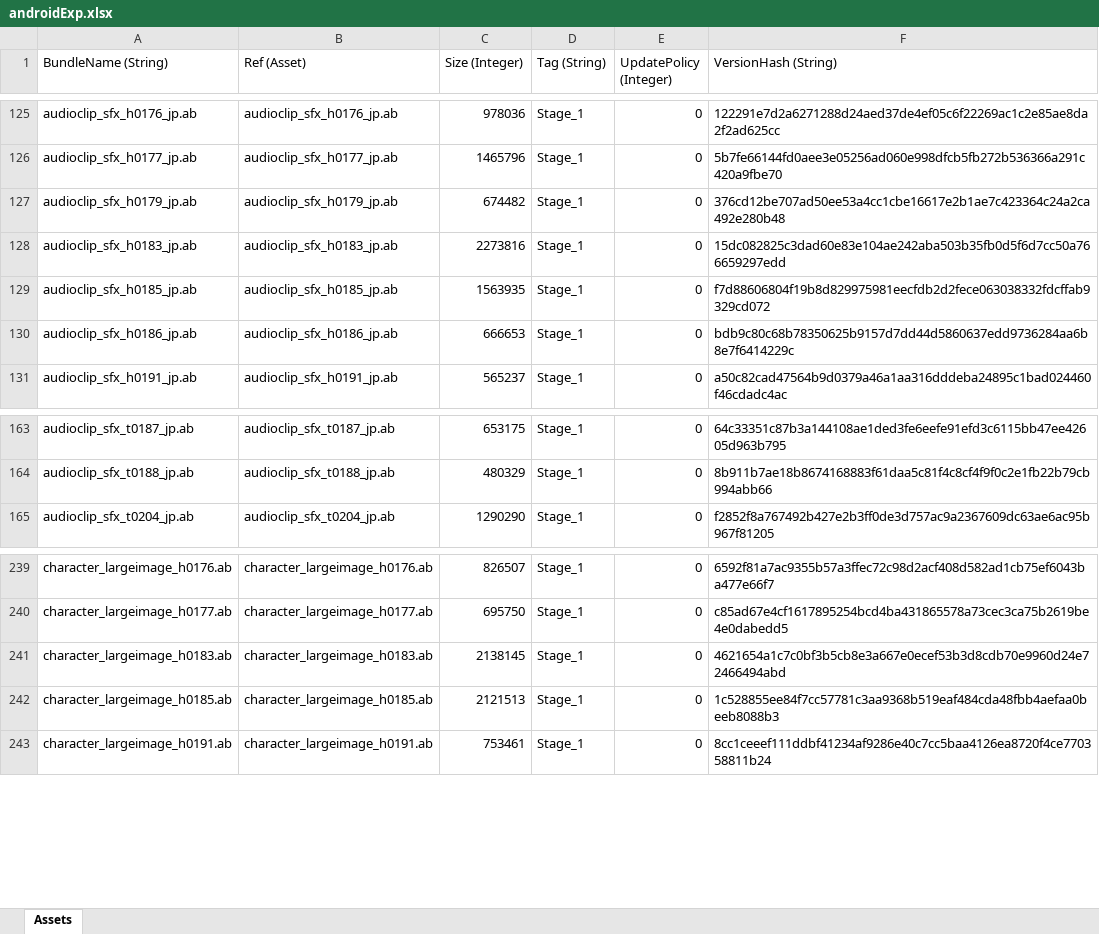
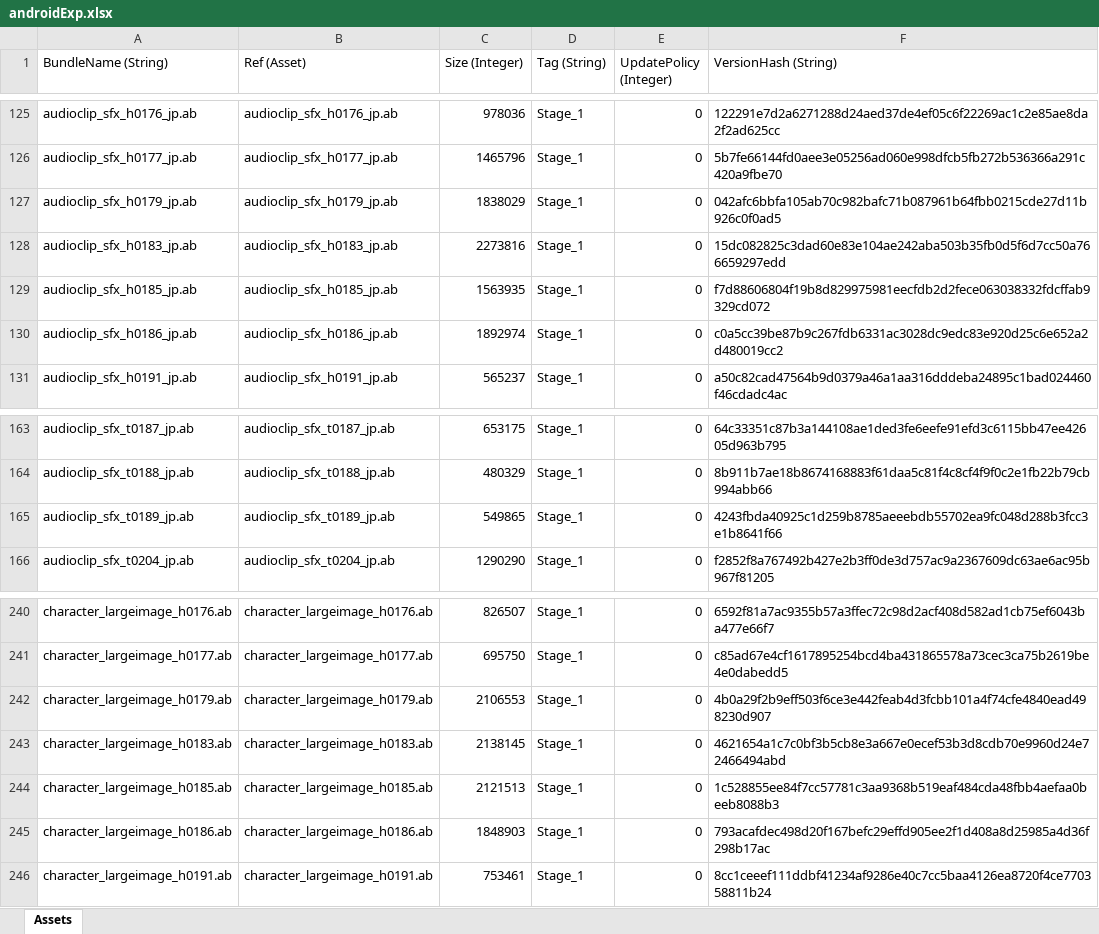
Before and after one commit to stu43005/sdorica-wiki-bot, an Excel workbook: client_gamedata/androidExp.xlsx, sheet Assets, drawn as a sheet; only a part is shown, gaps mark what is left out; values as stored, in another font and other column widths than the file's, no borders; the diff names each change by its address in the sheet, - before the commit and + after, or states it on an @@ line.

```diff
--- a/client_gamedata/androidExp.xlsx (sheet Assets)
+++ b/client_gamedata/androidExp.xlsx (sheet Assets)
-C127 (Size (Integer)): 674482
+C127 (Size (Integer)): 1838029
-F127 (VersionHash (String)): 376cd12be707ad50ee53a4cc1cbe16617e2b1ae7c423364c24a2ca492e280b48
+F127 (VersionHash (String)): 042afc6bbfa105ab70c982bafc71b087961b64fbb0215cde27d11b926c0f0ad5
-C130 (Size (Integer)): 666653
+C130 (Size (Integer)): 1892974
-F130 (VersionHash (String)): bdb9c80c68b78350625b9157d7dd44d5860637edd9736284aa6b8e7f6414229c
+F130 (VersionHash (String)): c0a5cc39be87b9c267fdb6331ac3028dc9edc83e920d25c6e652a2d480019cc2
+row 165: audioclip_sfx_t0189_jp.ab | audioclip_sfx_t0189_jp.ab | 549865 | Stage_1 | 0 | 4243fbda40925c1d259b8785aeeebdb55702ea9fc048d288b3fcc3e1b8641f66
+row 242: character_largeimage_h0179.ab | character_largeimage_h0179.ab | 2106553 | Stage_1 | 0 | 4b0a29f2b9eff503f6ce3e442feab4d3fcbb101a4f74cfe4840ead498230d907
+row 245: character_largeimage_h0186.ab | character_largeimage_h0186.ab | 1848903 | Stage_1 | 0 | 793acafdec498d20f167befc29effd905ee2f1d408a8d25985a4d36f298b17ac
```
Also changed, not shown: client_gamedata/charAssets.xlsx, client_gamedata/ios/iosExp.xlsx, 25 other files.
